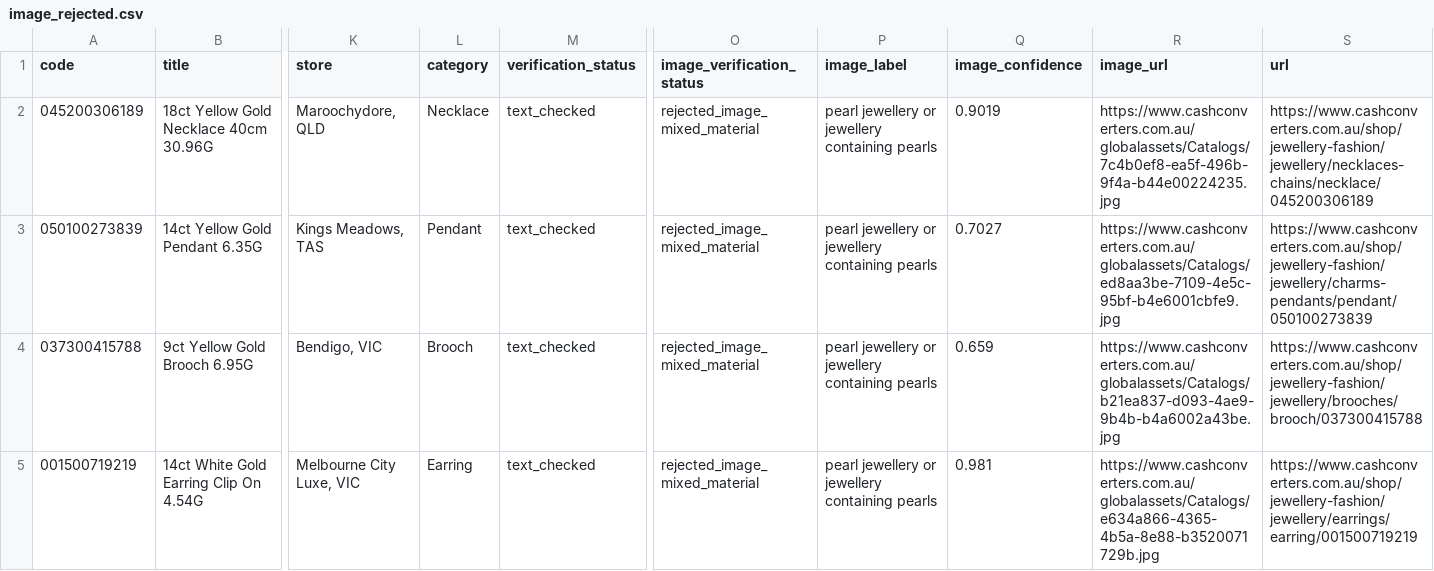
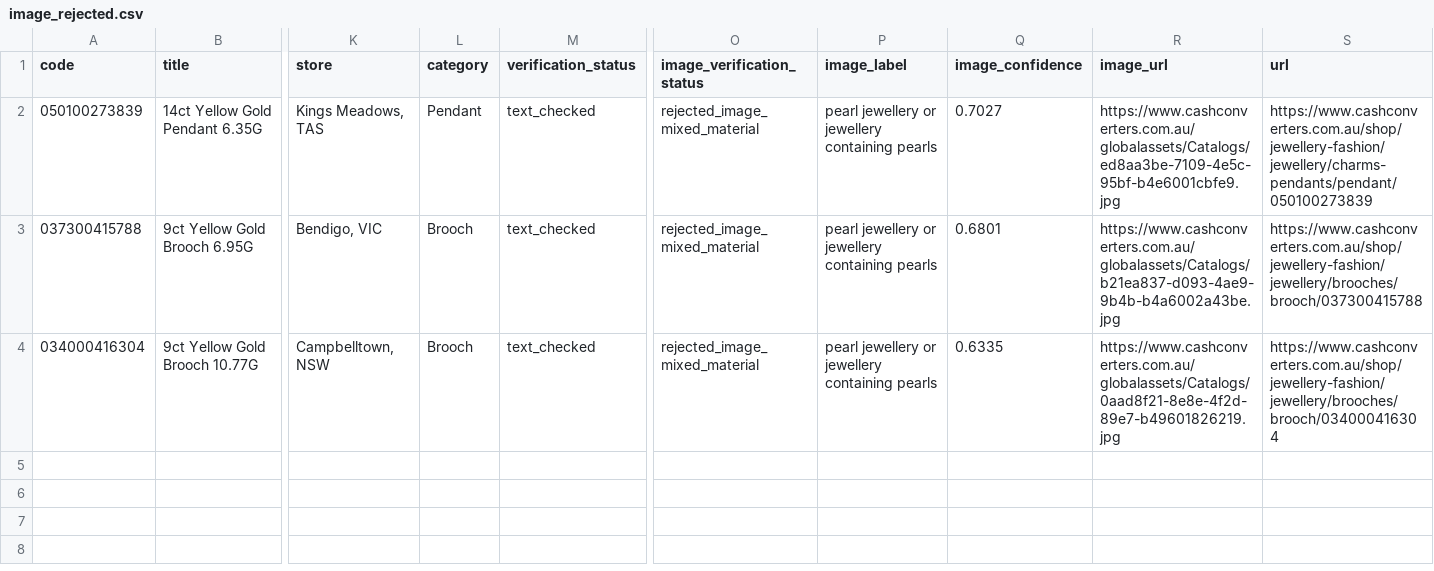
Before and after one commit to tycab03/gold-deal-finder, a CSV file: image_rejected.csv, drawn as a sheet; only a part is shown, gaps mark what is left out; removed rows and columns are numbered as before the commit, all else as after; rows hold the shown columns only; the diff names each change by its address in the sheet, - before the commit and + after, or states it on an @@ line.

```diff
--- a/image_rejected.csv
+++ b/image_rejected.csv
-row 2: 045200306189 | 18ct Yellow Gold Necklace 40cm 30.96G | Maroochydore, QLD | Necklace | text_checked | rejected_image_mixed_material | pearl jewellery or jewellery containing pearls | 0.9019 | https://www.cashconverters.com.au/globalassets/Catalogs/7c4b0ef8-ea5f-496b-9f4a-b44e00224235.jpg | https://www.cashconverters.com.au/shop/jewellery-fashion/jewellery/necklaces-chains/necklace/045200306189
-Q3 (image_confidence): 0.659
+Q3 (image_confidence): 0.6801
-row 5: 001500719219 | 14ct White Gold Earring Clip On 4.54G | Melbourne City Luxe, VIC | Earring | text_checked | rejected_image_mixed_material | pearl jewellery or jewellery containing pearls | 0.981 | https://www.cashconverters.com.au/globalassets/Catalogs/e634a866-4365-4b5a-8e88-b3520071729b.jpg | https://www.cashconverters.com.au/shop/jewellery-fashion/jewellery/earrings/earring/001500719219
+row 4: 034000416304 | 9ct Yellow Gold Brooch 10.77G | Campbelltown, NSW | Brooch | text_checked | rejected_image_mixed_material | pearl jewellery or jewellery containing pearls | 0.6335 | https://www.cashconverters.com.au/globalassets/Catalogs/0aad8f21-8e8e-4f2d-89e7-b49601826219.jpg | https://www.cashconverters.com.au/shop/jewellery-fashion/jewellery/brooches/brooch/034000416304
```
Also changed, not shown: 1 other file.
